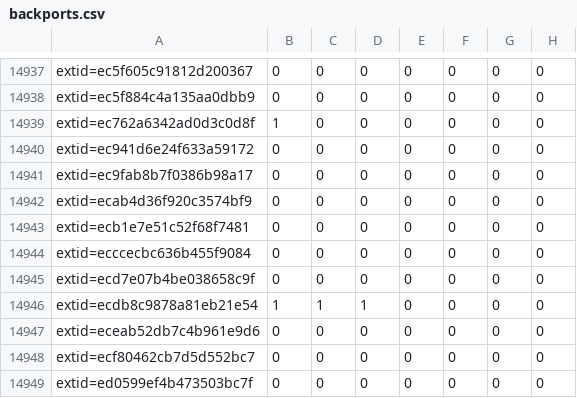
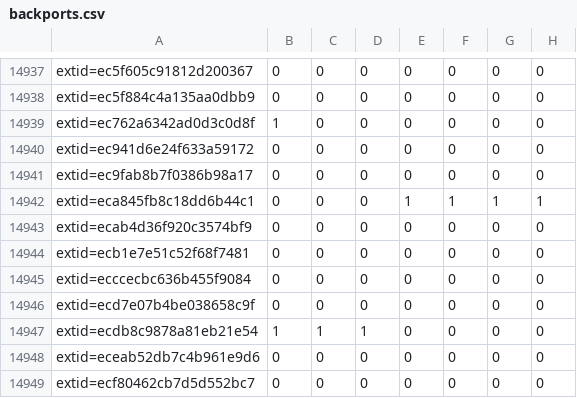
Before and after one commit to sirdarckcat/linux-queries, a CSV file: backports.csv, drawn as a sheet; only a part is shown, gaps mark what is left out; the shorter side is filled out with more unchanged rows.

```diff
--- a/backports.csv
+++ b/backports.csv
@@ -14941,2 +14941,3 @@ extid=ec941d6e24f633a59172,0,0,0,0,0,0,0
 extid=ec9fab8b7f0386b98a17,0,0,0,0,0,0,0
+extid=eca845fb8c18dd6b44c1,0,0,0,1,1,1,1
 extid=ecab4d36f920c3574bf9,0,0,0,0,0,0,0
```
